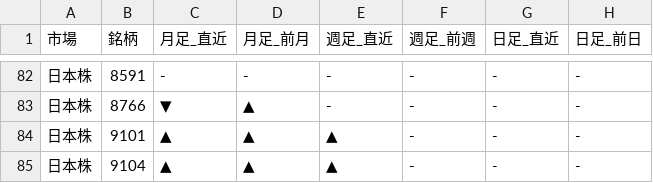
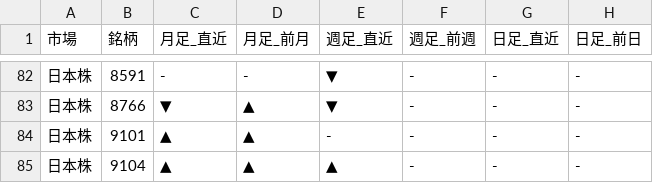
Before and after one commit to Yuya3500/pythonProject2, a CSV file: results.csv, drawn as a sheet; only a part is shown, gaps mark what is left out; the diff covers the shown part only.

```diff
--- a/results.csv
+++ b/results.csv
@@ -82,4 +82,4 @@
-日本株,8591,-,-,-,-,-,-
-日本株,8766,▼,▲,-,-,-,-
-日本株,9101,▲,▲,▲,-,-,-
+日本株,8591,-,-,▼,-,-,-
+日本株,8766,▼,▲,▼,-,-,-
+日本株,9101,▲,▲,-,-,-,-
 日本株,9104,▲,▲,▲,-,-,-
```
Also changed, not shown: 27 edited cells elsewhere in this file.
